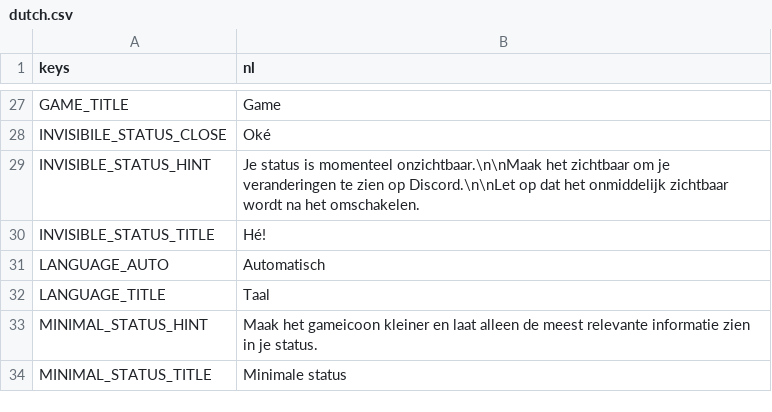
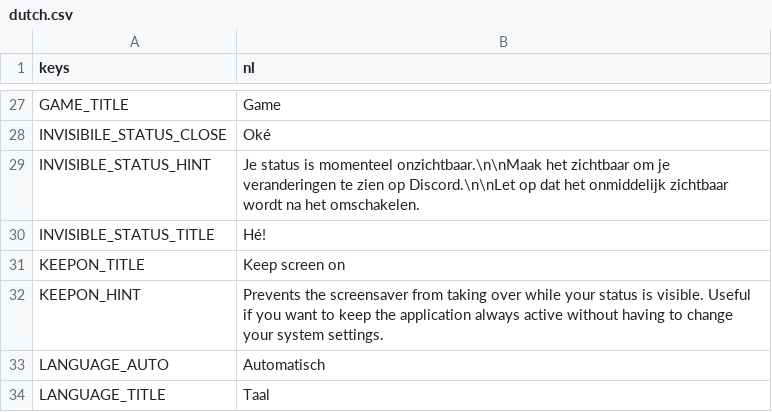
Before and after one commit to ninstar/Rich-Presence-U, a CSV file: source/locales/dutch.csv, drawn as a sheet; only a part is shown, gaps mark what is left out; the shorter side is filled out with more unchanged rows; the diff names each change by its address in the sheet, - before the commit and + after, or states it on an @@ line.

```diff
--- a/source/locales/dutch.csv
+++ b/source/locales/dutch.csv
+row 31: KEEPON_TITLE | Keep screen on
+row 32: KEEPON_HINT | Prevents the screensaver from taking over while your status is visible. Useful if you want to keep the application always active without having to change your system settings.
```
Also changed, not shown: source/locales/english.csv, source/locales/german.csv, 3 other files.
